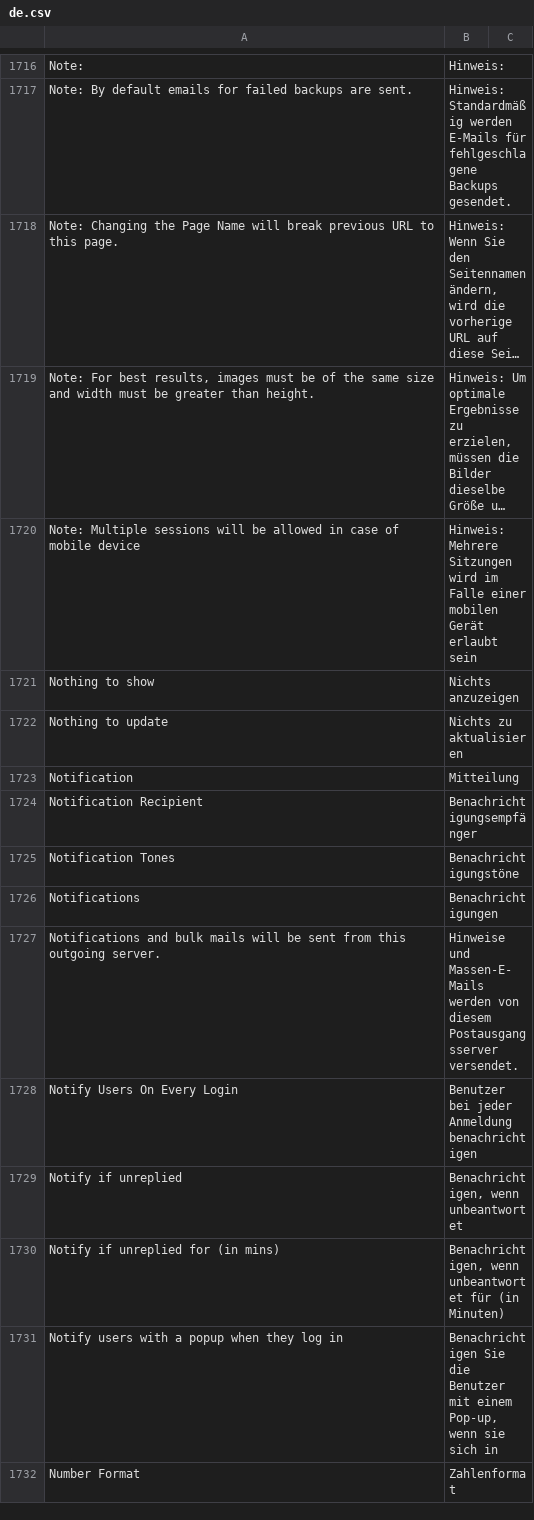
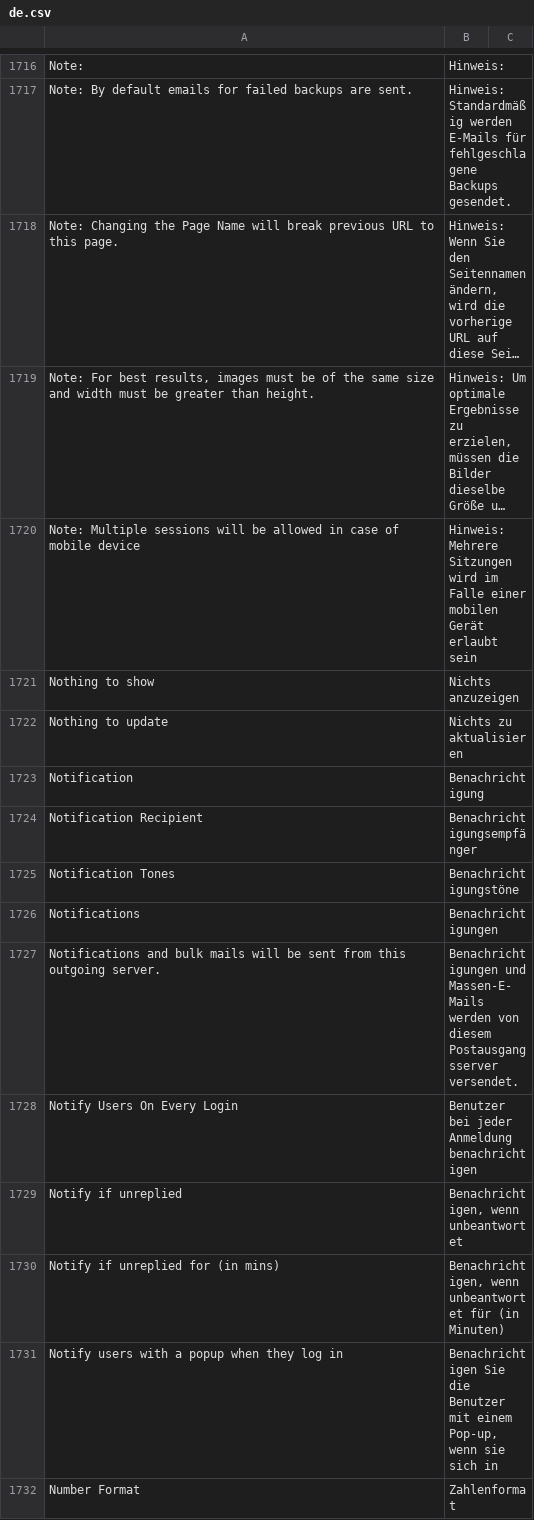
Before and after one commit to meichthys/frappe, a CSV file: frappe/translations/de.csv, drawn as a sheet; only a part is shown, gaps mark what is left out; long unchanged cells end in ….

Commit message:
chore: Update de.csv (#20546)
alligned singular and plural. Has effect on DocType naming of DocType Notification!

```diff
--- a/frappe/translations/de.csv
+++ b/frappe/translations/de.csv
@@ -1722,3 +1722,3 @@ Nothing to show,Nichts anzuzeigen,
 Nothing to update,Nichts zu aktualisieren,
-Notification,Mitteilung,
+Notification,Benachrichtigung,
 Notification Recipient,Benachrichtigungsempfänger,
@@ -1726,3 +1726,3 @@ Notification Tones,Benachrichtigungstöne,
 Notifications,Benachrichtigungen,
-Notifications and bulk mails will be sent from this outgoing server.,Hinweise und Massen-E-Mails werden von diesem Postausgangsserver versendet.,
+Notifications and bulk mails will be sent from this outgoing server.,Benachrichtigungen und Massen-E-Mails werden von diesem Postausgangsserver versendet.,
 Notify Users On Every Login,Benutzer bei jeder Anmeldung benachrichtigen,
```
